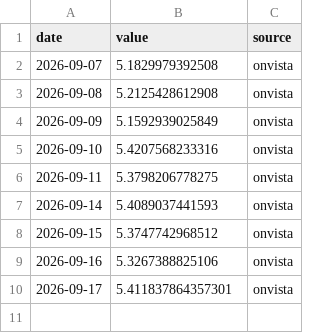
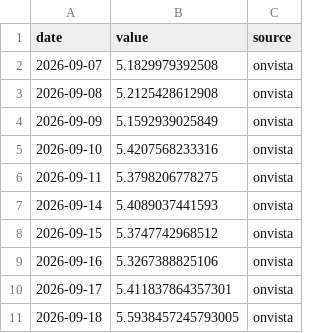
Before and after one commit to Aaron-Levitats/macro-desk-data, a CSV file: IL_USD_2028.csv, drawn as a sheet; the diff names each change by its address in the sheet, - before the commit and + after, or states it on an @@ line.

```diff
--- a/IL_USD_2028.csv
+++ b/IL_USD_2028.csv
+row 11: 2026-09-18 | 5.5938457245793005 | onvista
```
Also changed, not shown: IL_USD_2030.csv, IL_USD_2034.csv, 20 other files.
